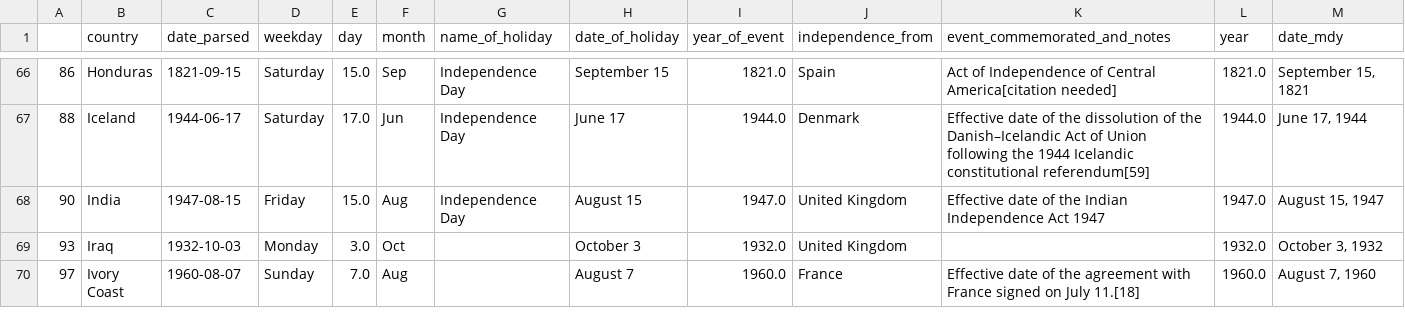
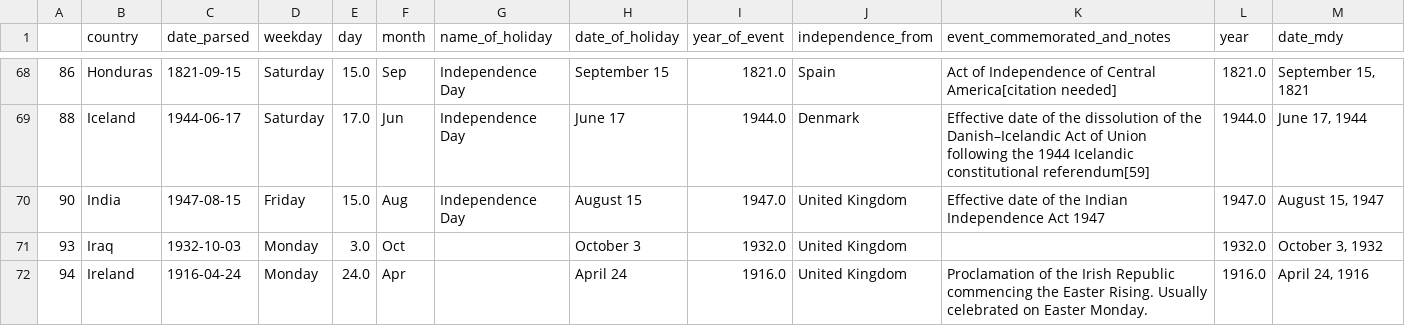
Before and after one commit to euanleith/infovis, a CSV file: data.csv, drawn as a sheet; only a part is shown, gaps mark what is left out; the shorter side is filled out with more unchanged rows; the diff covers the shown part only.

Commit message:
Update data.csv

```diff
--- a/data.csv
+++ b/data.csv
@@ -69 +71,2 @@
 93,Iraq,1932-10-03,Monday,3.0,Oct,,October 3,1932.0,United Kingdom,,1932.0,"October 3, 1932"
+94,Ireland,1916-04-24,Monday,24.0,Apr,,April 24,1916.0,United Kingdom,Proclamation of the Irish Republic commencing the Easter Rising. Usually celebrated on Easter Monday.,1916.0,"April 24, 1916"
```
Also changed, not shown: 6 added rows elsewhere in this file.
